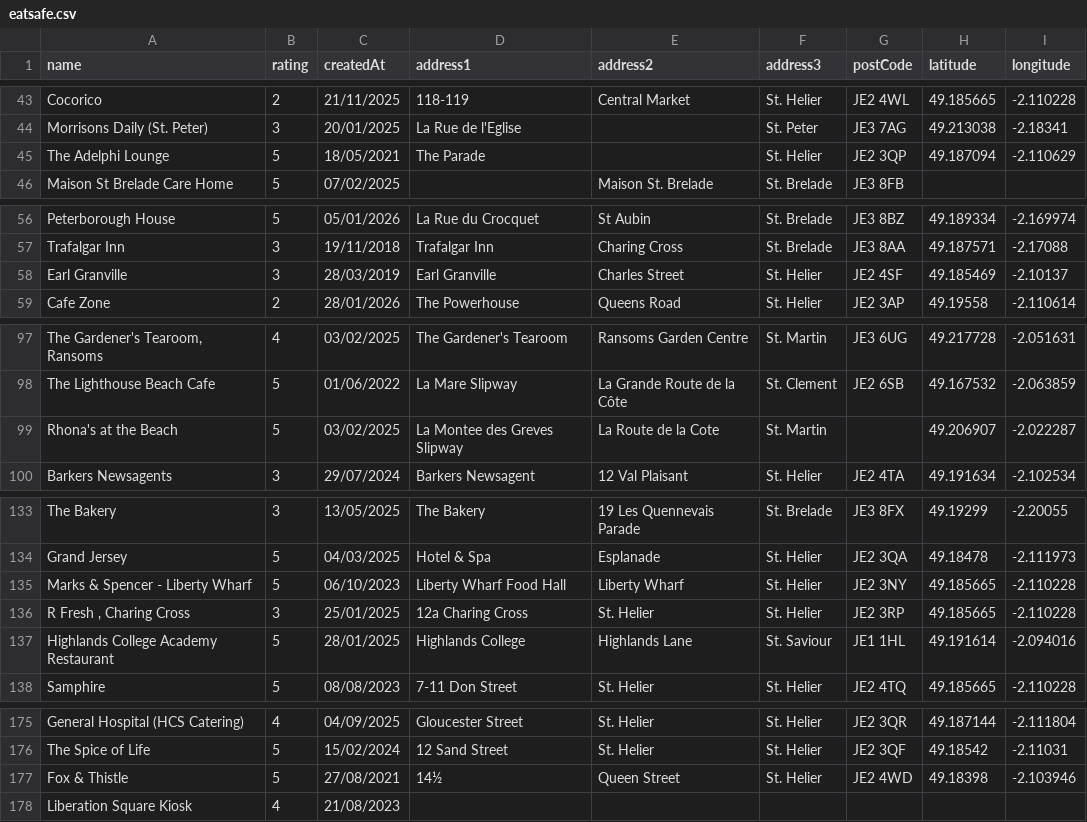
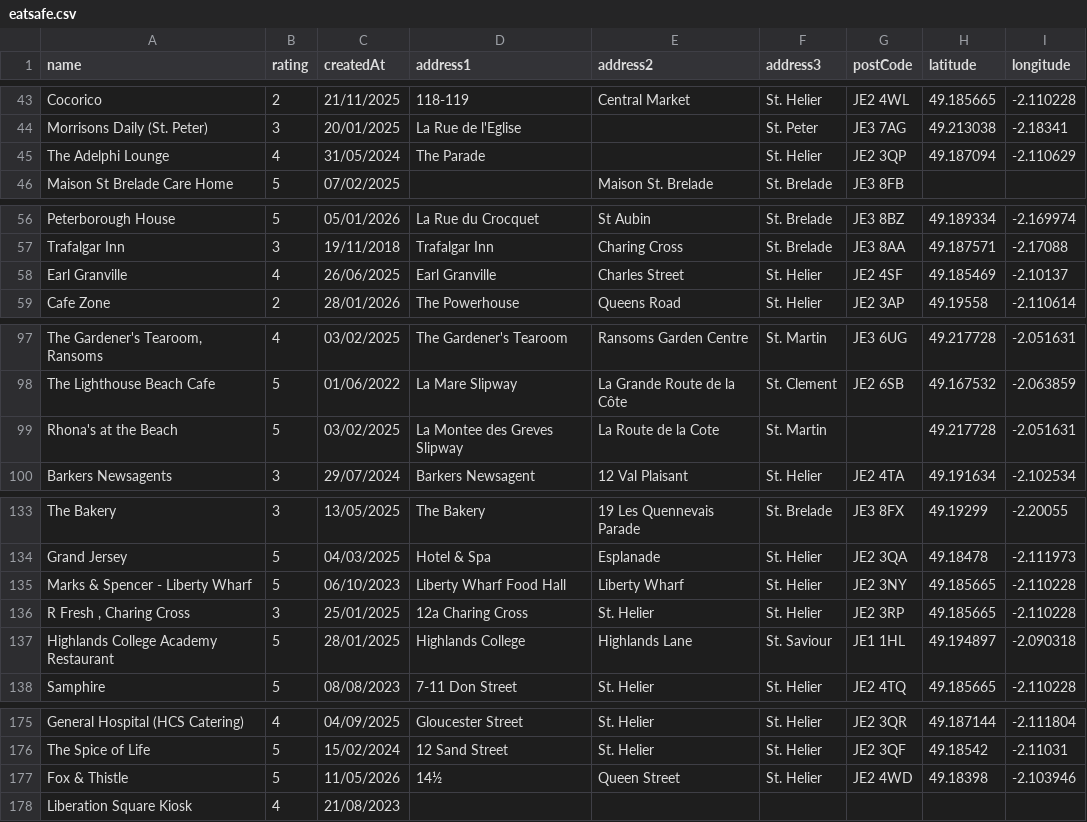
Before and after one commit to glitchjsy/opendata-downloads, a CSV file: data/eatsafe/eatsafe.csv, drawn as a sheet; only a part is shown, gaps mark what is left out; the diff names each change by its address in the sheet, - before the commit and + after, or states it on an @@ line.

```diff
--- a/data/eatsafe/eatsafe.csv
+++ b/data/eatsafe/eatsafe.csv
-B45 (rating): 5
+B45 (rating): 4
-C45 (createdAt): 18/05/2021
+C45 (createdAt): 31/05/2024
-B58 (rating): 3
+B58 (rating): 4
-C58 (createdAt): 28/03/2019
+C58 (createdAt): 26/06/2025
-H99 (latitude): 49.206907
+H99 (latitude): 49.217728
-I99 (longitude): -2.022287
+I99 (longitude): -2.051631
-H137 (latitude): 49.191614
+H137 (latitude): 49.194897
-I137 (longitude): -2.094016
+I137 (longitude): -2.090318
-C177 (createdAt): 27/08/2021
+C177 (createdAt): 11/05/2026
```
Also changed, not shown: 4 other files.
